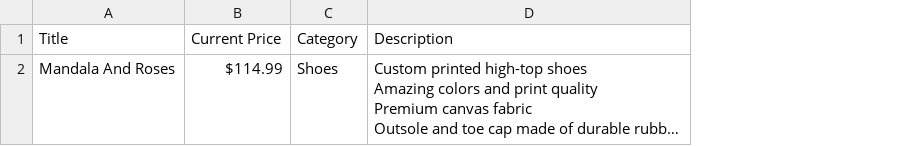
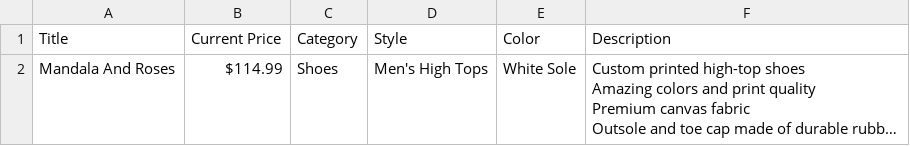
Before and after one commit to TumashenkaAliaksandr/mother_pars, a CSV file: templates/raad_shop/done_csv/product_details.csv, drawn as a sheet; long unchanged cells end in …; the diff names each change by its address in the sheet, - before the commit and + after, or states it on an @@ line.

Commit message:
added style colum and for color script, writing all in csv file

```diff
--- a/templates/raad_shop/done_csv/product_details.csv
+++ b/templates/raad_shop/done_csv/product_details.csv
+column D (Style), row 2: Men's High Tops
+column E (Color), row 2: White Sole
```
Also changed, not shown: 1 other file.
